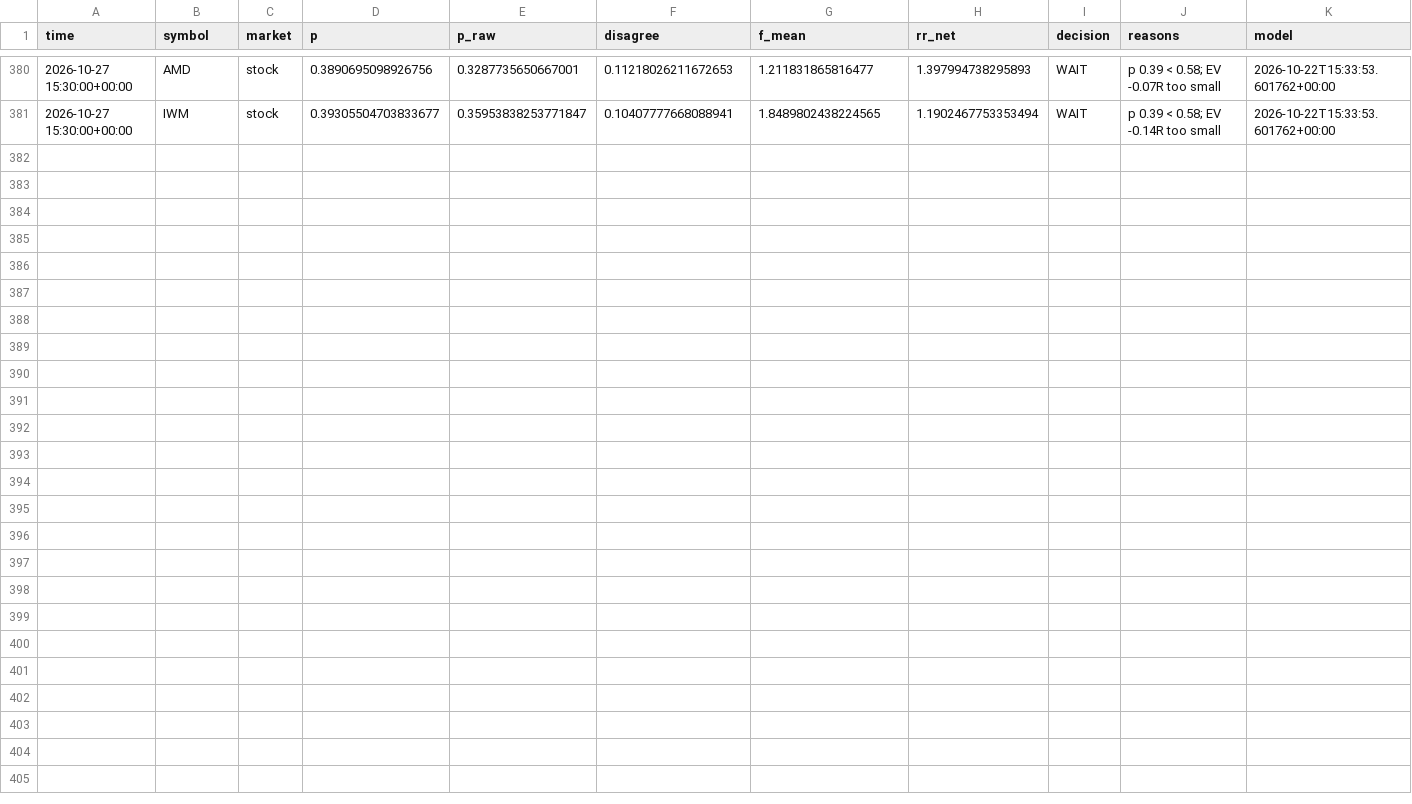
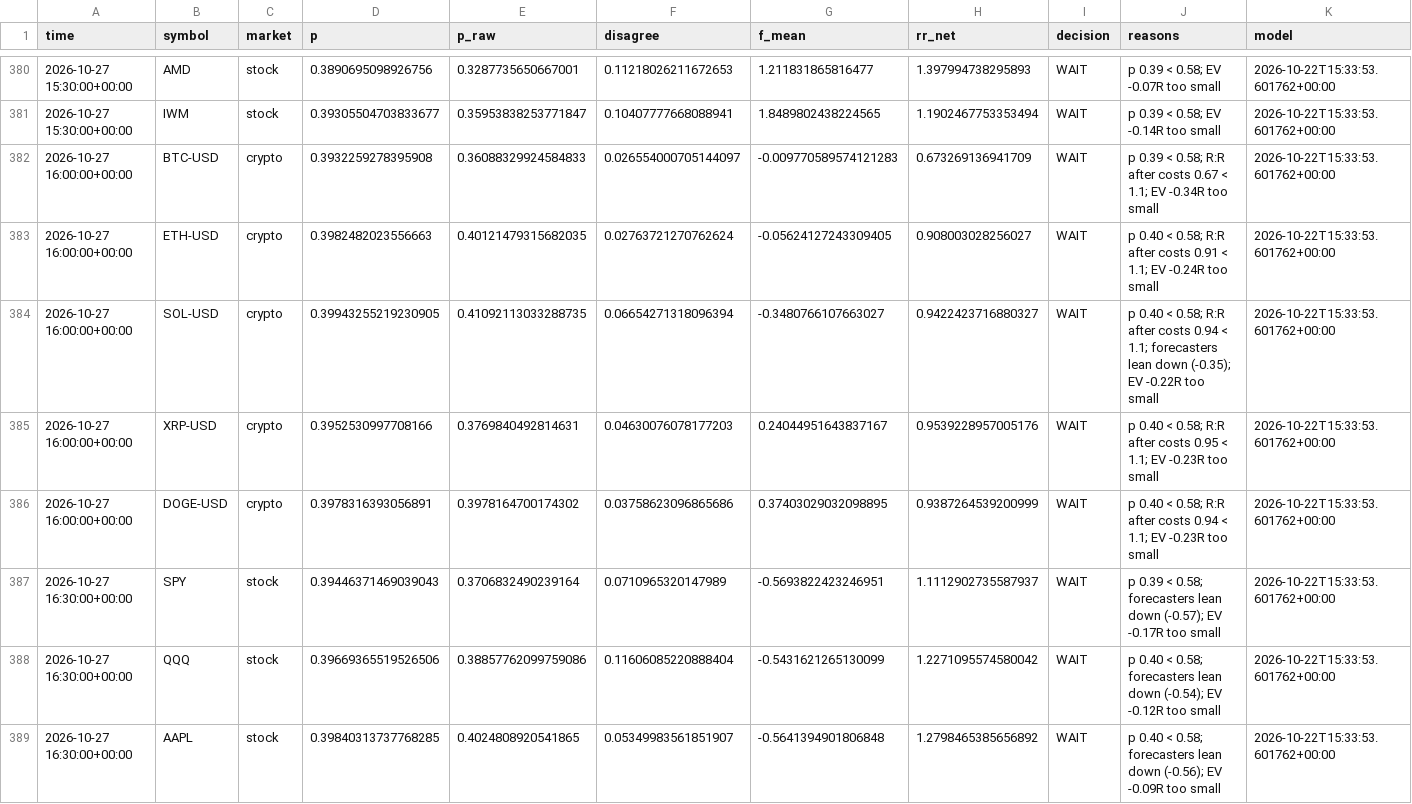
Before and after one commit to jaysantmyer-spec/ai-trader, a CSV file: data/setups.csv, drawn as a sheet; only a part is shown, gaps mark what is left out; rows hold the shown columns only; the diff covers the shown part only; the diff names each change by its address in the sheet, - before the commit and + after, or states it on an @@ line.

```diff
--- a/data/setups.csv
+++ b/data/setups.csv
+row 382: 2026-10-27 16:00:00+00:00 | BTC-USD | crypto | 0.3932259278395908 | 0.36088329924584833 | 0.026554000705144097 | -0.009770589574121283 | 0.673269136941709 | WAIT | p 0.39 < 0.58; R:R after costs 0.67 < 1.1; EV -0.34R too small | 2026-10-22T15:33:53.601762+00:00
+row 383: 2026-10-27 16:00:00+00:00 | ETH-USD | crypto | 0.3982482023556663 | 0.40121479315682035 | 0.02763721270762624 | -0.05624127243309405 | 0.908003028256027 | WAIT | p 0.40 < 0.58; R:R after costs 0.91 < 1.1; EV -0.24R too small | 2026-10-22T15:33:53.601762+00:00
+row 384: 2026-10-27 16:00:00+00:00 | SOL-USD | crypto | 0.39943255219230905 | 0.41092113033288735 | 0.06654271318096394 | -0.3480766107663027 | 0.9422423716880327 | WAIT | p 0.40 < 0.58; R:R after costs 0.94 < 1.1; forecasters lean down (-0.35); EV -0.22R too small | 2026-10-22T15:33:53.601762+00:00
+row 385: 2026-10-27 16:00:00+00:00 | XRP-USD | crypto | 0.3952530997708166 | 0.3769840492814631 | 0.04630076078177203 | 0.24044951643837167 | 0.9539228957005176 | WAIT | p 0.40 < 0.58; R:R after costs 0.95 < 1.1; EV -0.23R too small | 2026-10-22T15:33:53.601762+00:00
+row 386: 2026-10-27 16:00:00+00:00 | DOGE-USD | crypto | 0.3978316393056891 | 0.3978164700174302 | 0.03758623096865686 | 0.37403029032098895 | 0.9387264539200999 | WAIT | p 0.40 < 0.58; R:R after costs 0.94 < 1.1; EV -0.23R too small | 2026-10-22T15:33:53.601762+00:00
+row 387: 2026-10-27 16:30:00+00:00 | SPY | stock | 0.39446371469039043 | 0.3706832490239164 | 0.0710965320147989 | -0.5693822423246951 | 1.1112902735587937 | WAIT | p 0.39 < 0.58; forecasters lean down (-0.57); EV -0.17R too small | 2026-10-22T15:33:53.601762+00:00
+row 388: 2026-10-27 16:30:00+00:00 | QQQ | stock | 0.39669365519526506 | 0.38857762099759086 | 0.11606085220888404 | -0.5431621265130099 | 1.2271095574580042 | WAIT | p 0.40 < 0.58; forecasters lean down (-0.54); EV -0.12R too small | 2026-10-22T15:33:53.601762+00:00
+row 389: 2026-10-27 16:30:00+00:00 | AAPL | stock | 0.39840313737768285 | 0.4024808920541865 | 0.05349983561851907 | -0.5641394901806848 | 1.2798465385656892 | WAIT | p 0.40 < 0.58; forecasters lean down (-0.56); EV -0.09R too small | 2026-10-22T15:33:53.601762+00:00
```
Also changed, not shown: 7 added rows elsewhere in this file, data/bars/AAPL.csv, data/bars/AMZN.csv, 16 other files.
